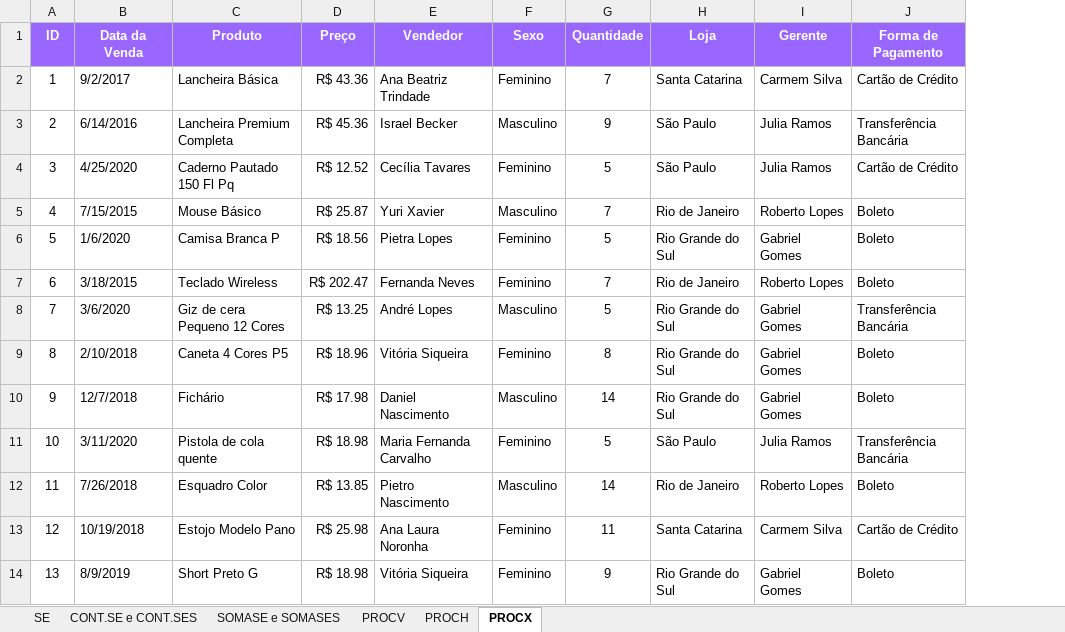
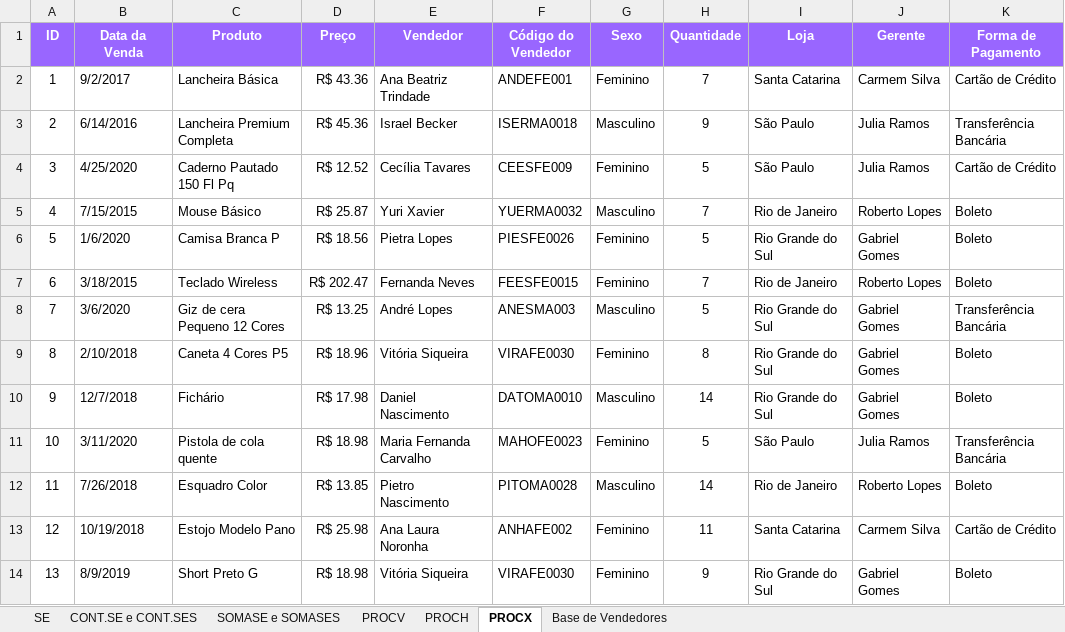
Before and after one commit to amatowsh/estudos_excel, an Excel workbook: Fórmulas e Funções Avançadas/2 - Funções condicionais (SE)/Funções_Condicionais.xlsx, sheet PROCX, drawn as a sheet; only a part is shown; values as stored, in another font and other column widths than the file's, no borders; the diff names each change by its address in the sheet, - before the commit and + after, or states it on an @@ line.

Commit message:
estudo pratico de proch e procx

```diff
--- a/Fórmulas e Funções Avançadas/2 - Funções condicionais (SE)/Funções_Condicionais.xlsx (sheet PROCX)
+++ b/Fórmulas e Funções Avançadas/2 - Funções condicionais (SE)/Funções_Condicionais.xlsx (sheet PROCX)
@@ sheet tab unhidden: Base de Vendedores @@
+column F (Código do Vendedor), rows 2-14: ANDEFE001 | ISERMA0018 | CEESFE009 | YUERMA0032 | PIESFE0026 | FEESFE0015 | ANESMA003 | VIRAFE0030 | DATOMA0010 | MAHOFE0023 | PITOMA0028 | ANHAFE002 | VIRAFE0030
```
Also changed, not shown: sheet PROCH, formulas that keep their value.
